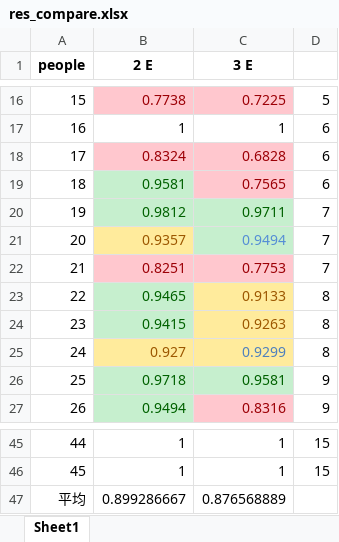
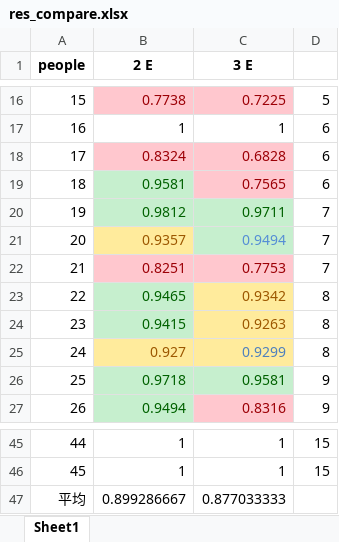
Before and after one commit to HANYIIK/Finegrained_GNN, an Excel workbook: 3_experts_res/SEED/res_compare.xlsx, sheet Sheet1, drawn as a sheet; only a part is shown, gaps mark what is left out; values as stored, in another font and other column widths than the file's, no borders; the diff names each change by its address in the sheet, - before the commit and + after, or states it on an @@ line.

```diff
--- a/3_experts_res/SEED/res_compare.xlsx (sheet Sheet1)
+++ b/3_experts_res/SEED/res_compare.xlsx (sheet Sheet1)
-C23 (3 E): 0.9133
+C23 (3 E): 0.9342
-C47 (3 E): 0.876568889
+C47 (3 E): 0.877033333
```
Also changed, not shown: 3_experts_res/SEED/result.xlsx, 3 other files.
